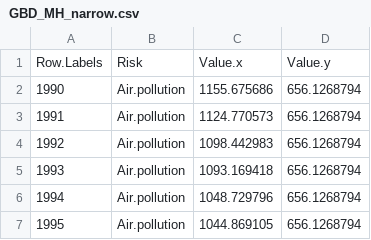
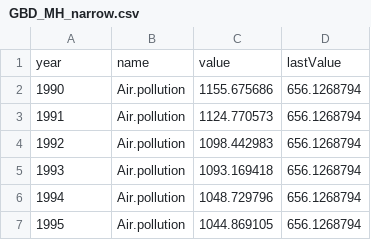
Before and after one commit to thiswasm/hello-world, a CSV file: GBD_MH_narrow.csv, drawn as a sheet; only a part is shown; removed rows and columns are numbered as before the commit, all else as after; the diff names each change by its address in the sheet, - before the commit and + after, or states it on an @@ line.

Commit message:
Add files via upload

```diff
--- a/GBD_MH_narrow.csv
+++ b/GBD_MH_narrow.csv
-row 1: Row.Labels | Risk | Value.x | Value.y
+row 1: year | name | value | lastValue
```
